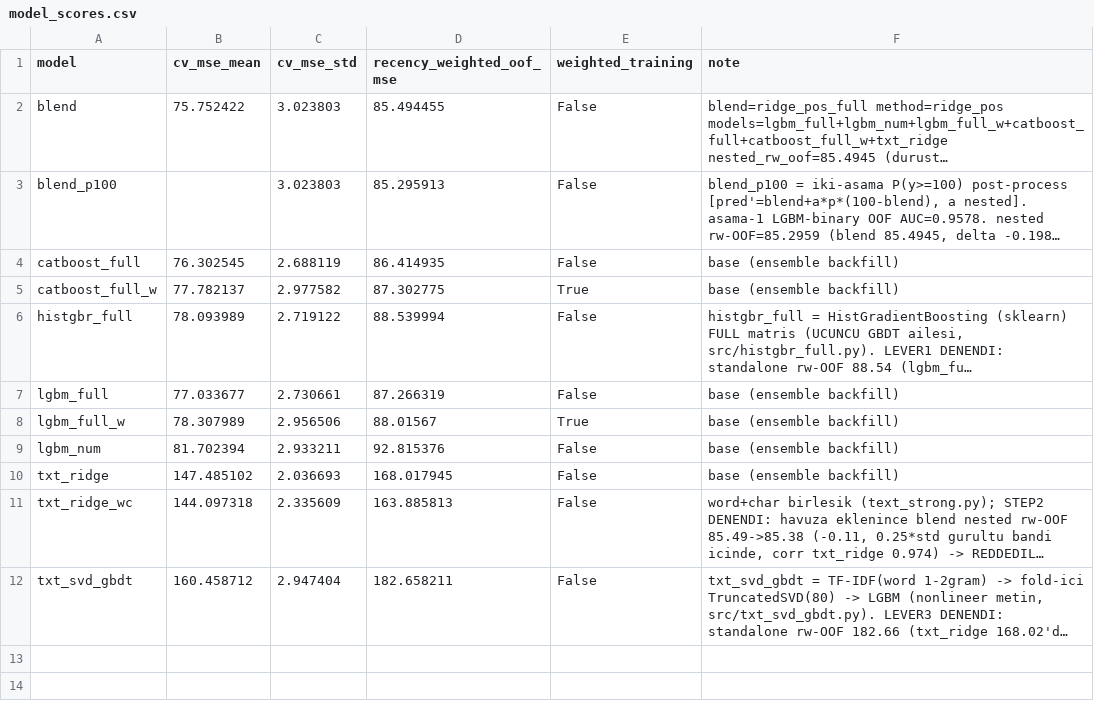
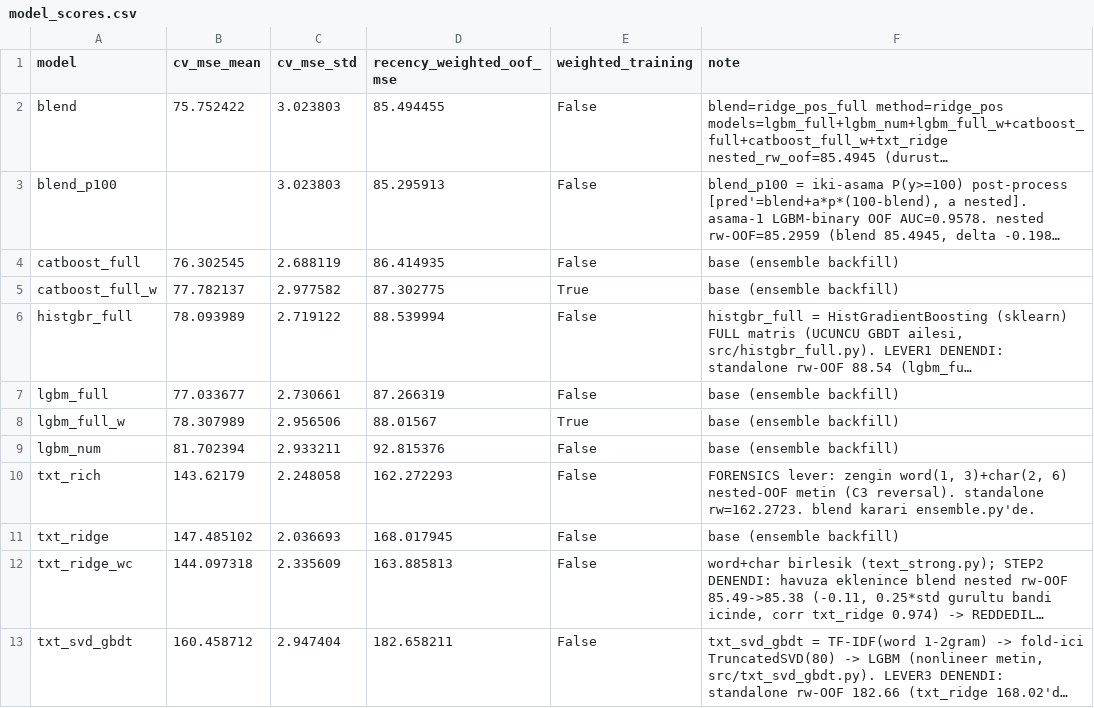
Before and after one commit to ahmetkrkyn0/datathon, a CSV file: reports/model_scores.csv, drawn as a sheet; long unchanged cells end in …; the diff names each change by its address in the sheet, - before the commit and + after, or states it on an @@ line.

Commit message:
feat(forensics): TIER-1 sentetik-hedef geri-muhendislik — duvar noise floor, txt_rich lever elendi
Hedef-uretim formulunu geri-muhendislik (src/forensics{,2..7}.py + reports/FORENSICS.md):
- CENSORING KESIN: hedef = clip(latent,0,100), tavanda sag-sansurlu (==100 yuzde 7.73, [99.99,100)
  yalniz 2 satir, 0.01-grid yuzde 100, Tobit sigma=10.4). AMA somurulemez: oracle tavani yalniz
  -3.57 rw; threshold-push/Tobit/isotonic/affine hepsi fold-safe kapiyi gecemedi.
- NOISE FLOOR: iki bagimsiz GBDT ailesi residual'in ~yuzde 97'sinde hemfikir (disagreement std 1.53
  vs residual 8.72) -> kalan = gurultu. rw>uw fark dagilim ozelligi (test var 265.7 vs 230.6), sizinti degil.
- LATENT: lineer+monoton (Spearman~Pearson), dagisik-agirlikli (temiz formul YOK), deterministik
  alt-kume YOK (near-det fazlasi = sansur kutlesi).
- METIN (C3 reversal, adversarial-verify): metin REDUNDANT DEGIL, etkilesimli; mevcut txt_ridge
  doyurmamis -> zengin TF-IDF lever denendi.

txt_rich (word 1-3 + char 2-6 nested-OOF, src/text_rich.py): standalone rw 162.27 (txt_ridge 168'den
guclu) AMA blend nested rw-OOF 85.4945 -> 85.4116 (-0.083, gurultu bandi; kapi -0.756) -> ELENDI
(Occam/sifir-overfit). Nihai blend DEGISMEDI (85.4945); 2 final aynen korunur.

4 forensics iddiasi adversarial-verify edildi; C2 (floor overreach) ve C3 (metin redundant)
duzeltmeleri FORENSICS.md'ye islendi.

```diff
--- a/reports/model_scores.csv
+++ b/reports/model_scores.csv
+row 10: txt_rich | 143.62179 | 2.248058 | 162.272293 | False | FORENSICS lever: zengin word(1, 3)+char(2, 6) nested-OOF metin (C3 reversal). standalone rw=162.2723. blend karari ensemble.py'de.
```
Also changed, not shown: 19 other files.
